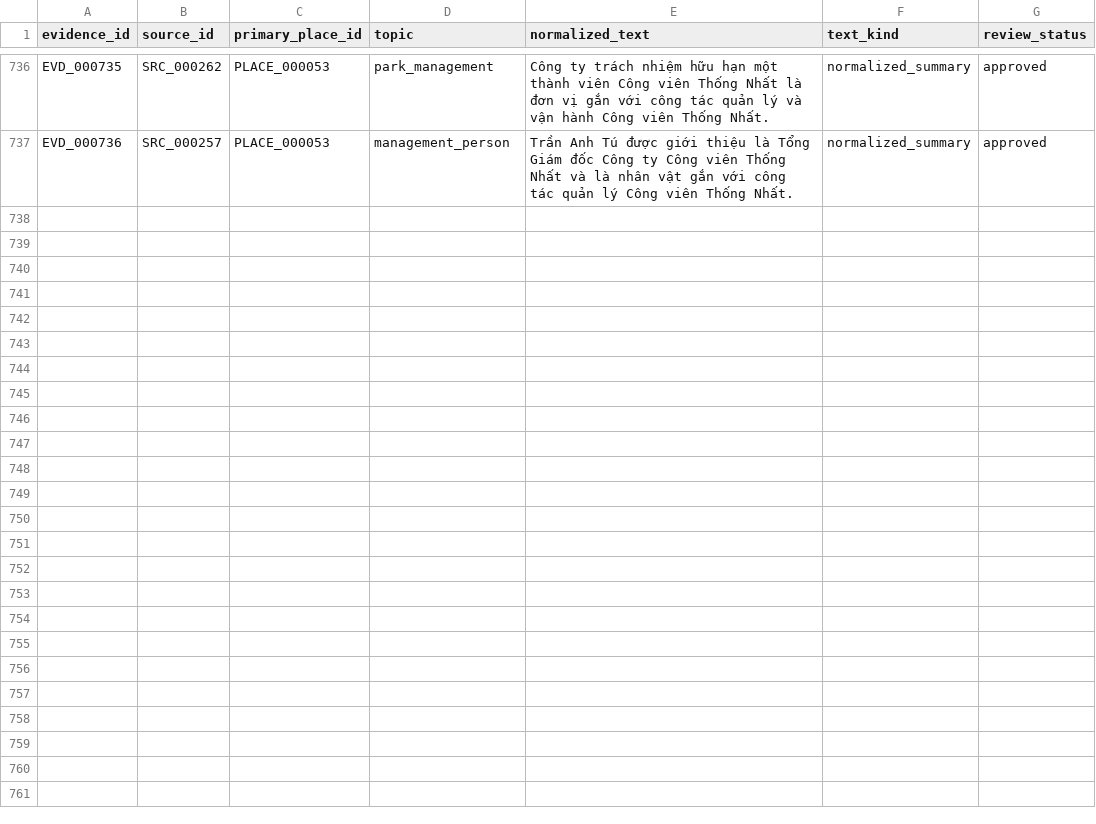
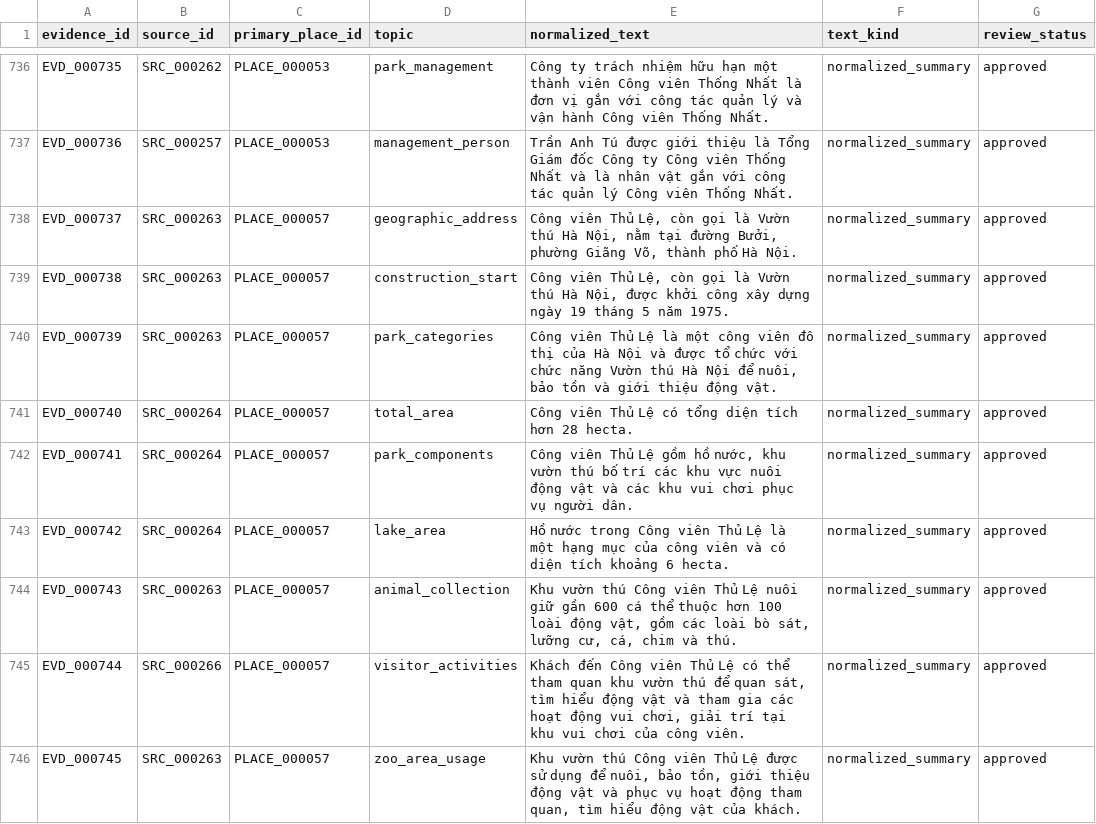
Before and after one commit to doantien03/hanoiqa-gretriever, a CSV file: dataset/hanoiqa/master/evidence.csv, drawn as a sheet; only a part is shown, gaps mark what is left out; the diff covers the shown part only; the diff names each change by its address in the sheet, - before the commit and + after, or states it on an @@ line.

Commit message:
data: thêm Công viên Thủ Lệ

```diff
--- a/dataset/hanoiqa/master/evidence.csv
+++ b/dataset/hanoiqa/master/evidence.csv
+row 738: EVD_000737 | SRC_000263 | PLACE_000057 | geographic_address | Công viên Thủ Lệ, còn gọi là Vườn thú Hà Nội, nằm tại đường Bưởi, phường Giãng Võ, thành phố Hà Nội. | normalized_summary | approved
+row 739: EVD_000738 | SRC_000263 | PLACE_000057 | construction_start | Công viên Thủ Lệ, còn gọi là Vườn thú Hà Nội, được khởi công xây dựng ngày 19 tháng 5 năm 1975. | normalized_summary | approved
+row 740: EVD_000739 | SRC_000263 | PLACE_000057 | park_categories | Công viên Thủ Lệ là một công viên đô thị của Hà Nội và được tổ chức với chức năng Vườn thú Hà Nội để nuôi, bảo tồn và giới thiệu động vật. | normalized_summary | approved
+row 741: EVD_000740 | SRC_000264 | PLACE_000057 | total_area | Công viên Thủ Lệ có tổng diện tích hơn 28 hecta. | normalized_summary | approved
+row 742: EVD_000741 | SRC_000264 | PLACE_000057 | park_components | Công viên Thủ Lệ gồm hồ nước, khu vườn thú bố trí các khu vực nuôi động vật và các khu vui chơi phục vụ người dân. | normalized_summary | approved
+row 743: EVD_000742 | SRC_000264 | PLACE_000057 | lake_area | Hồ nước trong Công viên Thủ Lệ là một hạng mục của công viên và có diện tích khoảng 6 hecta. | normalized_summary | approved
+row 744: EVD_000743 | SRC_000263 | PLACE_000057 | animal_collection | Khu vườn thú Công viên Thủ Lệ nuôi giữ gần 600 cá thể thuộc hơn 100 loài động vật, gồm các loài bò sát, lưỡng cư, cá, chim và thú. | normalized_summary | approved
+row 745: EVD_000744 | SRC_000266 | PLACE_000057 | visitor_activities | Khách đến Công viên Thủ Lệ có thể tham quan khu vườn thú để quan sát, tìm hiểu động vật và tham gia các hoạt động vui chơi, giải trí tại khu vui chơi của công viên. | normalized_summary | approved
+row 746: EVD_000745 | SRC_000263 | PLACE_000057 | zoo_area_usage | Khu vườn thú Công viên Thủ Lệ được sử dụng để nuôi, bảo tồn, giới thiệu động vật và phục vụ hoạt động tham quan, tìm hiểu động vật của khách. | normalized_summary | approved
```
Also changed, not shown: 8 added rows elsewhere in this file, dataset/hanoiqa/master/edges.csv, dataset/hanoiqa/master/nodes.csv, 9 other files.
